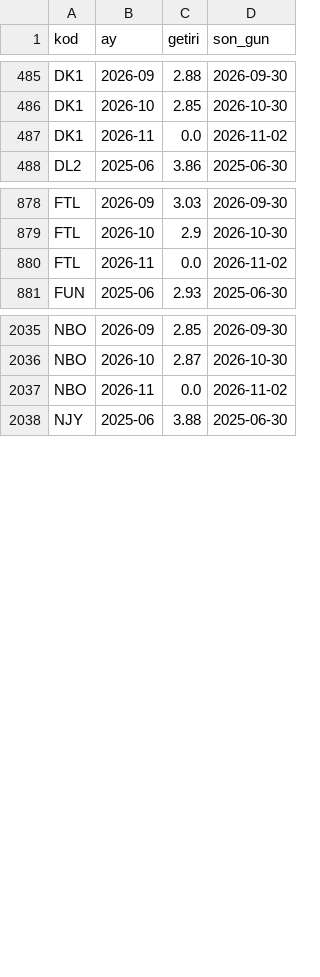
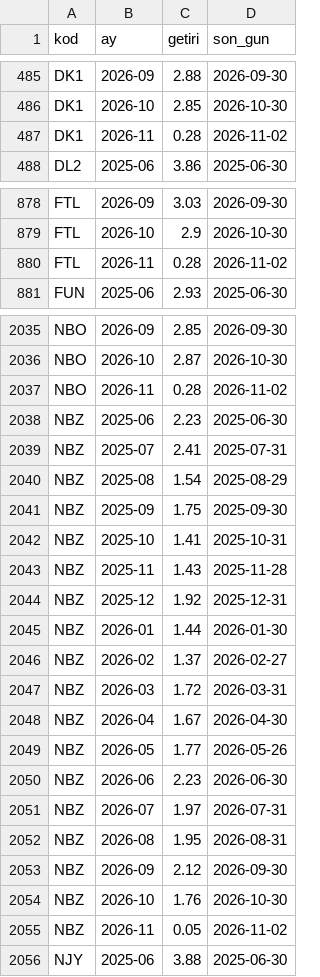
Before and after one commit to hsynaltunta/duzenli-fonlar, a CSV file: data/aylik.csv, drawn as a sheet; only a part is shown, gaps mark what is left out; the diff covers the shown part only.

```diff
--- a/data/aylik.csv
+++ b/data/aylik.csv
@@ -486,3 +486,3 @@ DK1,2026-09,2.88,2026-09-30
 DK1,2026-10,2.85,2026-10-30
-DK1,2026-11,0.0,2026-11-02
+DK1,2026-11,0.28,2026-11-02
 DL2,2025-06,3.86,2025-06-30
@@ -879,3 +879,3 @@ FTL,2026-09,3.03,2026-09-30
 FTL,2026-10,2.9,2026-10-30
-FTL,2026-11,0.0,2026-11-02
+FTL,2026-11,0.28,2026-11-02
 FUN,2025-06,2.93,2025-06-30
@@ -2036,3 +2036,21 @@ NBO,2026-09,2.85,2026-09-30
 NBO,2026-10,2.87,2026-10-30
-NBO,2026-11,0.0,2026-11-02
+NBO,2026-11,0.28,2026-11-02
+NBZ,2025-06,2.23,2025-06-30
+NBZ,2025-07,2.41,2025-07-31
+NBZ,2025-08,1.54,2025-08-29
+NBZ,2025-09,1.75,2025-09-30
+NBZ,2025-10,1.41,2025-10-31
+NBZ,2025-11,1.43,2025-11-28
+NBZ,2025-12,1.92,2025-12-31
+NBZ,2026-01,1.44,2026-01-30
+NBZ,2026-02,1.37,2026-02-27
+NBZ,2026-03,1.72,2026-03-31
+NBZ,2026-04,1.67,2026-04-30
+NBZ,2026-05,1.77,2026-05-26
+NBZ,2026-06,2.23,2026-06-30
+NBZ,2026-07,1.97,2026-07-31
+NBZ,2026-08,1.95,2026-08-31
+NBZ,2026-09,2.12,2026-09-30
+NBZ,2026-10,1.76,2026-10-30
+NBZ,2026-11,0.05,2026-11-02
 NJY,2025-06,3.88,2025-06-30
```
Also changed, not shown: 18 removed rows and 45 edited cells elsewhere in this file, data/fonlar.csv, data/tarama.csv, 54 other files.
